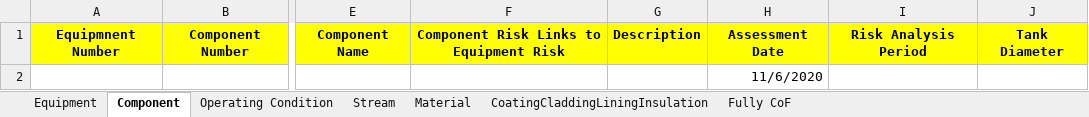
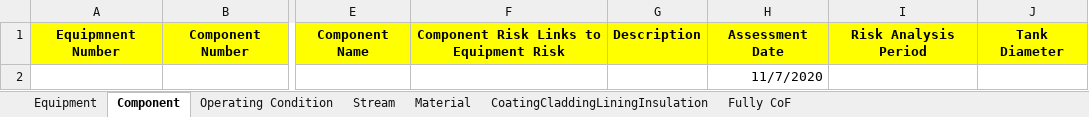
Before and after one commit to nvdatk61/Excel, an Excel workbook: RiskWISE_Import_Template_StorageTank.xlsx, sheet Component, drawn as a sheet; only a part is shown, gaps mark what is left out; values as stored, in another font and other column widths than the file's, no borders; the diff names each change by its address in the sheet, - before the commit and + after, or states it on an @@ line.

```diff
--- a/RiskWISE_Import_Template_StorageTank.xlsx (sheet Component)
+++ b/RiskWISE_Import_Template_StorageTank.xlsx (sheet Component)
-H2: 11/6/2020
+H2: 11/7/2020
```
Also changed, not shown: sheet CoatingCladdingLiningInsulation, sheet Equipment, RiskWISE_Import_Template_ProcessPlant.xlsx.
